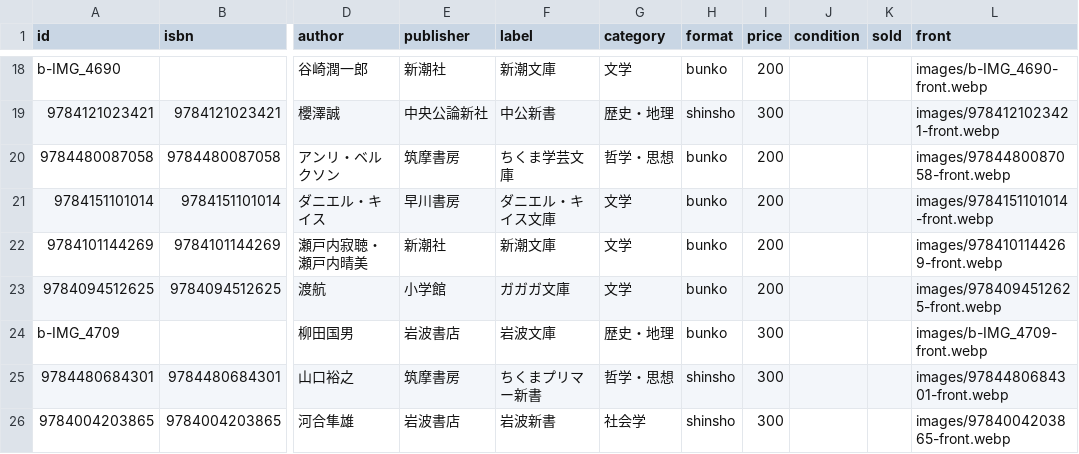
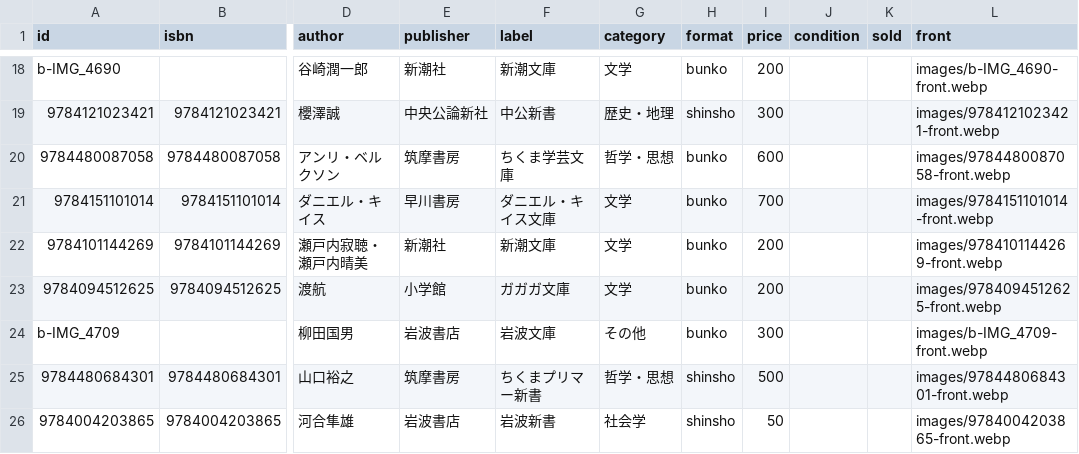
Before and after one commit to taichi20020330/furuhon-shop, a CSV file: data/books.csv, drawn as a sheet; only a part is shown, gaps mark what is left out; the diff covers the shown part only; the diff names each change by its address in the sheet, - before the commit and + after, or states it on an @@ line.

Commit message:
price check

```diff
--- a/data/books.csv
+++ b/data/books.csv
-I20 (price): 200
+I20 (price): 600
-I21 (price): 200
+I21 (price): 700
-G24 (category): 歴史・地理
+G24 (category): その他
-I25 (price): 300
+I25 (price): 500
-I26 (price): 300
+I26 (price): 50
```
Also changed, not shown: 58 edited cells elsewhere in this file.
